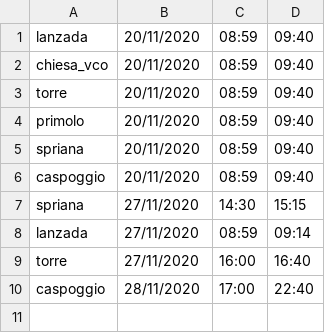
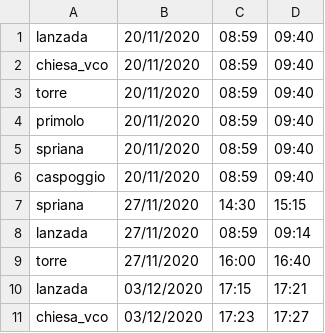
Before and after one commit to AleNegrini/parrocchie-valmalenco-FM, a CSV file: resources/orari.csv, drawn as a sheet; removed rows and columns are numbered as before the commit, all else as after; the diff names each change by its address in the sheet, - before the commit and + after, or states it on an @@ line.

```diff
--- a/resources/orari.csv
+++ b/resources/orari.csv
-row 10: caspoggio | 28/11/2020 | 17:00 | 22:40
+row 10: lanzada | 03/12/2020 | 17:15 | 17:21
+row 11: chiesa_vco | 03/12/2020 | 17:23 | 17:27
```
Also changed, not shown: 1 other file.
